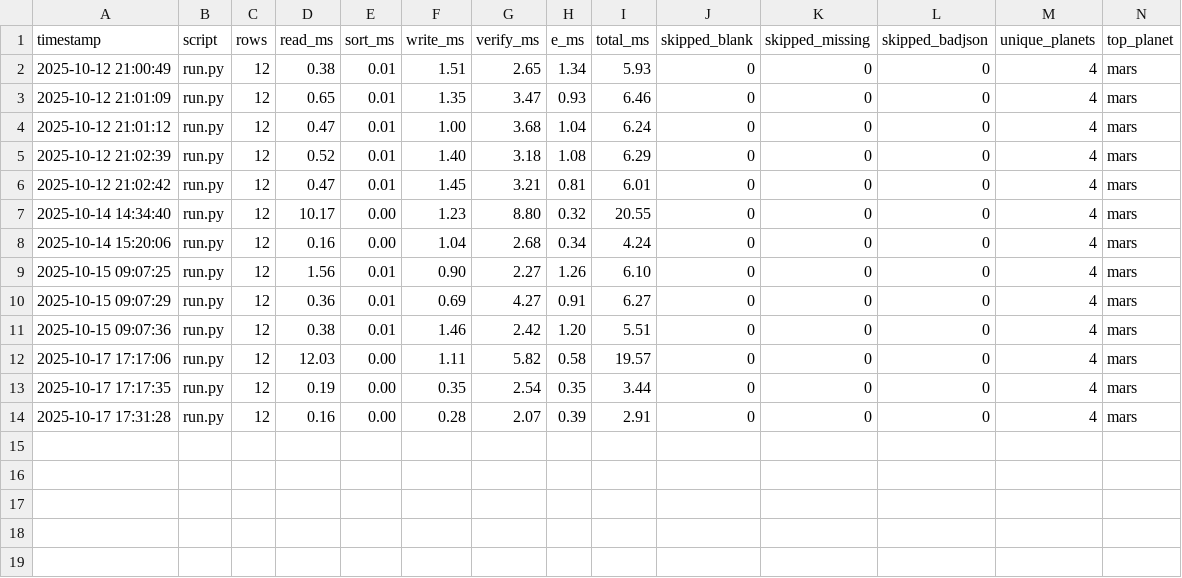
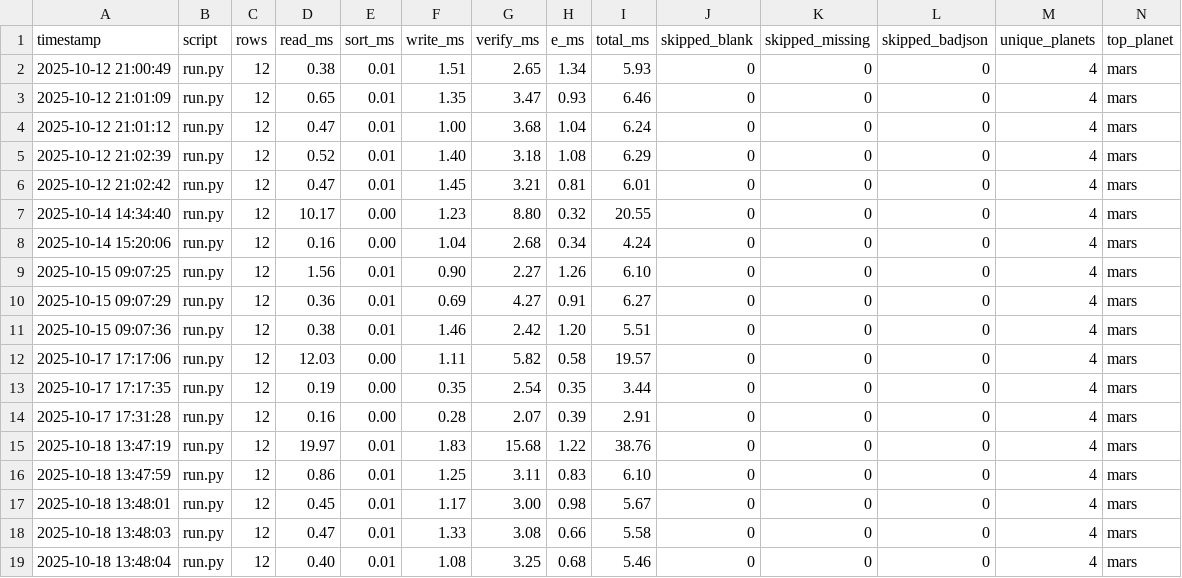
Before and after one commit to JohnnyHyytiainen/space_bridge, a CSV file: runs.csv, drawn as a sheet.

```diff
--- a/runs.csv
+++ b/runs.csv
@@ -14 +14,6 @@ timestamp,script,rows,read_ms,sort_ms,write_ms,verify_ms,e_ms,total_ms,skipped_b
 2025-10-17 17:31:28,run.py,12,0.16,0.00,0.28,2.07,0.39,2.91,0,0,0,4,mars
+2025-10-18 13:47:19,run.py,12,19.97,0.01,1.83,15.68,1.22,38.76,0,0,0,4,mars
+2025-10-18 13:47:59,run.py,12,0.86,0.01,1.25,3.11,0.83,6.10,0,0,0,4,mars
+2025-10-18 13:48:01,run.py,12,0.45,0.01,1.17,3.00,0.98,5.67,0,0,0,4,mars
+2025-10-18 13:48:03,run.py,12,0.47,0.01,1.33,3.08,0.66,5.58,0,0,0,4,mars
+2025-10-18 13:48:04,run.py,12,0.40,0.01,1.08,3.25,0.68,5.46,0,0,0,4,mars
```
Also changed, not shown: results.csv, 3 other files.
